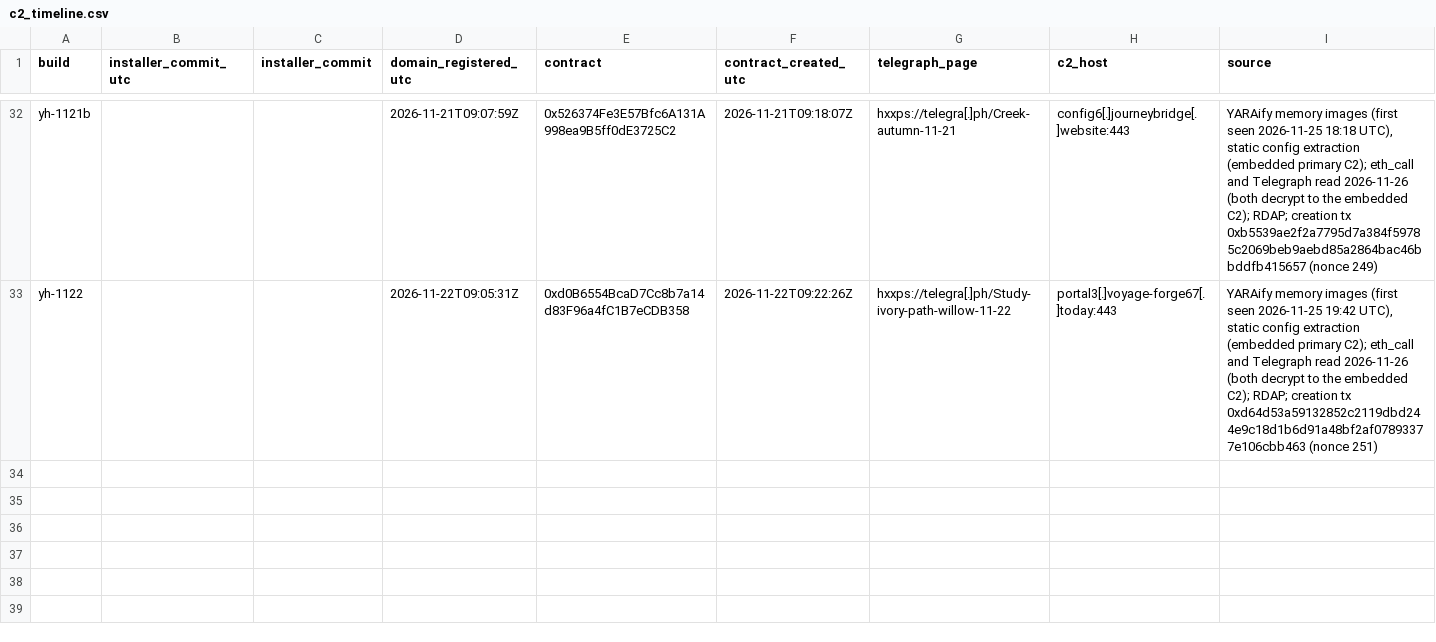
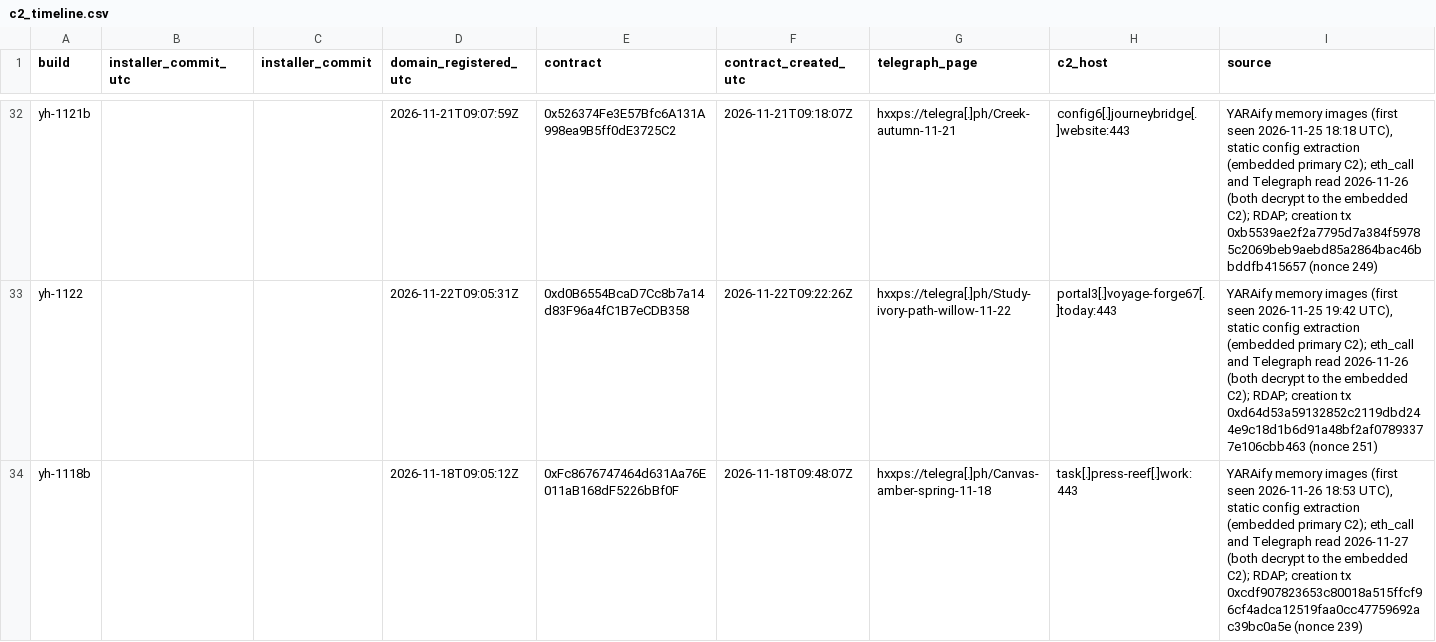
Before and after one commit to harperjohnsai/detections, a CSV file: iocs/2026-11-revstealer-setup-center/c2_timeline.csv, drawn as a sheet; only a part is shown, gaps mark what is left out.

```diff
--- a/iocs/2026-11-revstealer-setup-center/c2_timeline.csv
+++ b/iocs/2026-11-revstealer-setup-center/c2_timeline.csv
@@ -33 +33,2 @@ yh-1121b,,,2026-11-21T09:07:59Z,0x526374Fe3E57Bfc6A131A998ea9B5ff0dE3725C2,2026-
 yh-1122,,,2026-11-22T09:05:31Z,0xd0B6554BcaD7Cc8b7a14d83F96a4fC1B7eCDB358,2026-11-22T09:22:26Z,hxxps://telegra[.]ph/Study-ivory-path-willow-11-22,portal3[.]voyage-forge67[.]today:443,"YARAify memory images (first seen 2026-11-25 19:42 UTC), static config extraction (embedded primary C2); eth_call and Telegraph read 2026-11-26 (both decrypt to the embedded C2); RDAP; creation tx 0xd64d53a59132852c2119dbd244e9c18d1b6d91a48bf2af07893377e106cbb463 (nonce 251)"
+yh-1118b,,,2026-11-18T09:05:12Z,0xFc8676747464d631Aa76E011aB168dF5226bBf0F,2026-11-18T09:48:07Z,hxxps://telegra[.]ph/Canvas-amber-spring-11-18,task[.]press-reef[.]work:443,"YARAify memory images (first seen 2026-11-26 18:53 UTC), static config extraction (embedded primary C2); eth_call and Telegraph read 2026-11-27 (both decrypt to the embedded C2); RDAP; creation tx 0xcdf907823653c80018a515ffcf96cf4adca12519faa0cc47759692ac39bc0a5e (nonce 239)"
```
Also changed, not shown: iocs/2026-11-revstealer-setup-center/iocs.csv, 6 other files.
